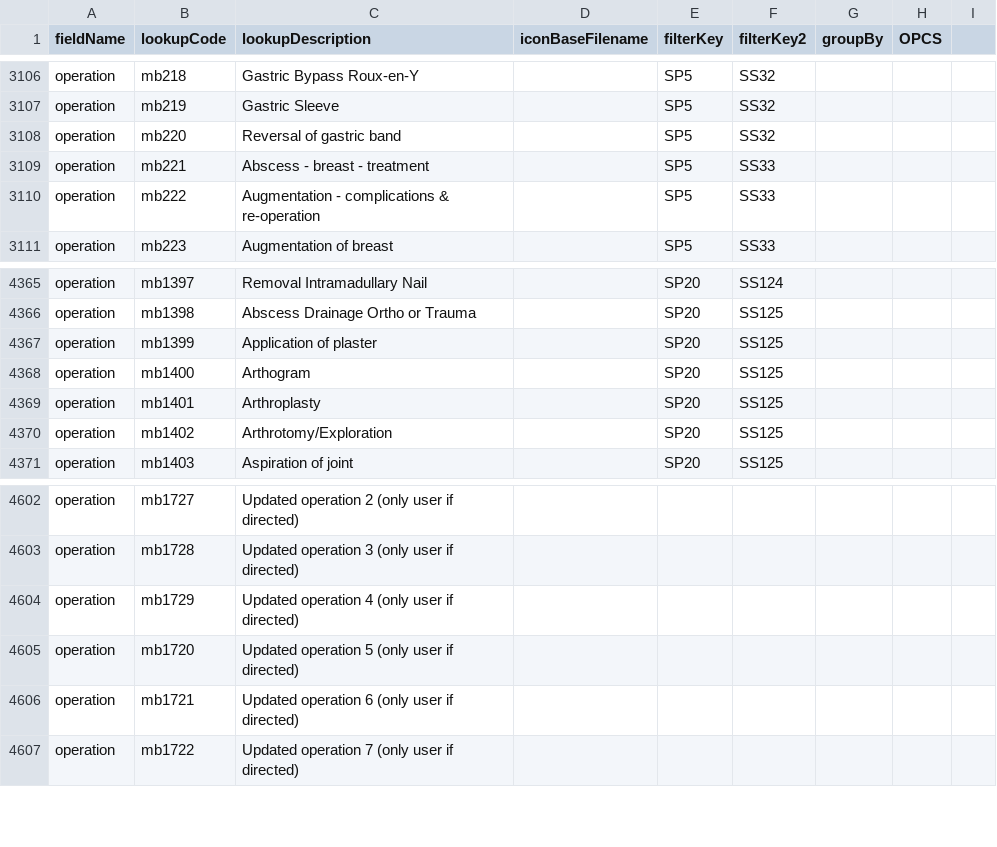
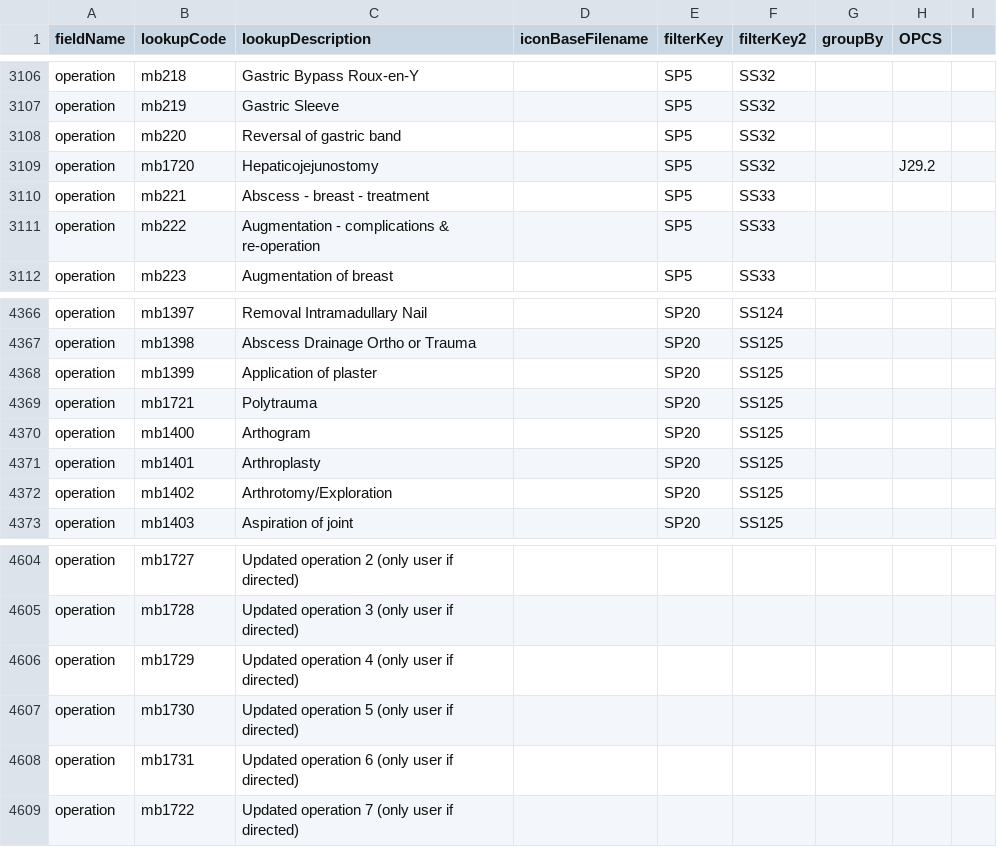
Before and after one commit to homepark/lkups, a CSV file: mbylkup.csv, drawn as a sheet; only a part is shown, gaps mark what is left out.

Commit message:
Update mbylkup.csv

```diff
--- a/mbylkup.csv
+++ b/mbylkup.csv
@@ -3108,2 +3108,3 @@ operation,mb219,Gastric Sleeve,,SP5,SS32,,,
 operation,mb220,Reversal of gastric band,,SP5,SS32,,,
+operation,mb1720,Hepaticojejunostomy,,SP5,SS32,,J29.2,
 operation,mb221,Abscess - breast - treatment,,SP5,SS33,,,
@@ -4367,2 +4368,3 @@ operation,mb1398,Abscess Drainage Ortho or Trauma,,SP20,SS125,,,
 operation,mb1399,Application of plaster,,SP20,SS125,,,
+operation,mb1721,Polytrauma,,SP20,SS125,,,
 operation,mb1400,Arthogram,,SP20,SS125,,,
@@ -4604,4 +4606,4 @@ operation,mb1728,Updated operation 3 (only user if directed),,,,,,
 operation,mb1729,Updated operation 4 (only user if directed),,,,,,
-operation,mb1720,Updated operation 5 (only user if directed),,,,,,
-operation,mb1721,Updated operation 6 (only user if directed),,,,,,
+operation,mb1730,Updated operation 5 (only user if directed),,,,,,
+operation,mb1731,Updated operation 6 (only user if directed),,,,,,
 operation,mb1722,Updated operation 7 (only user if directed),,,,,,
```
